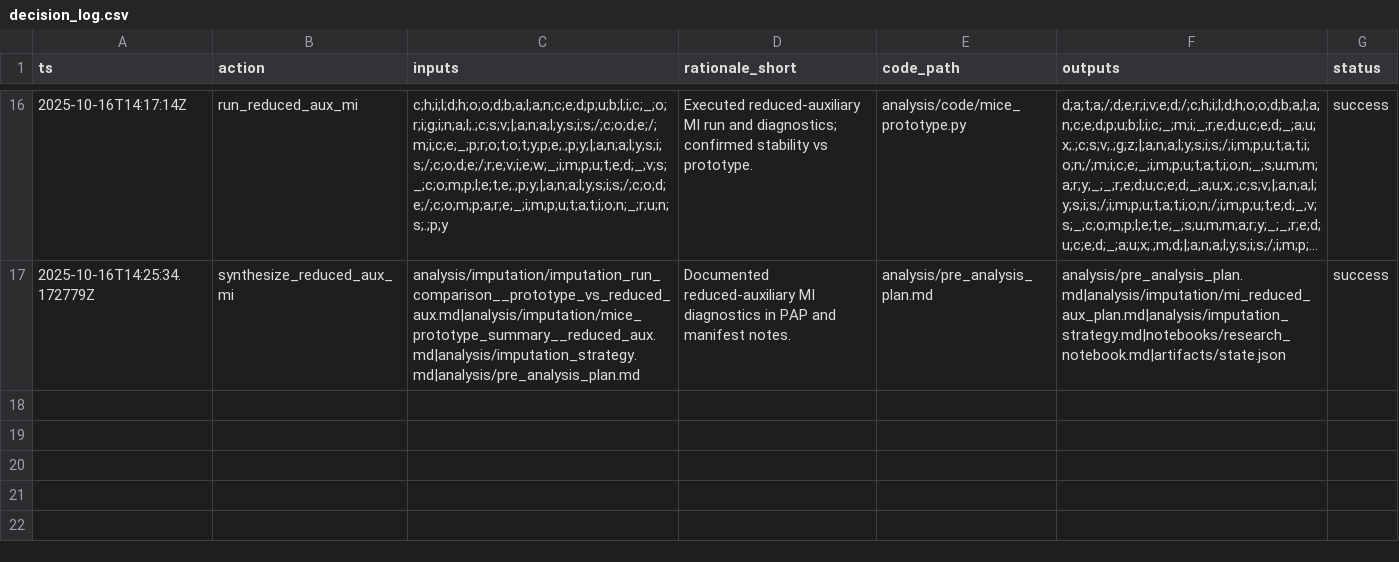
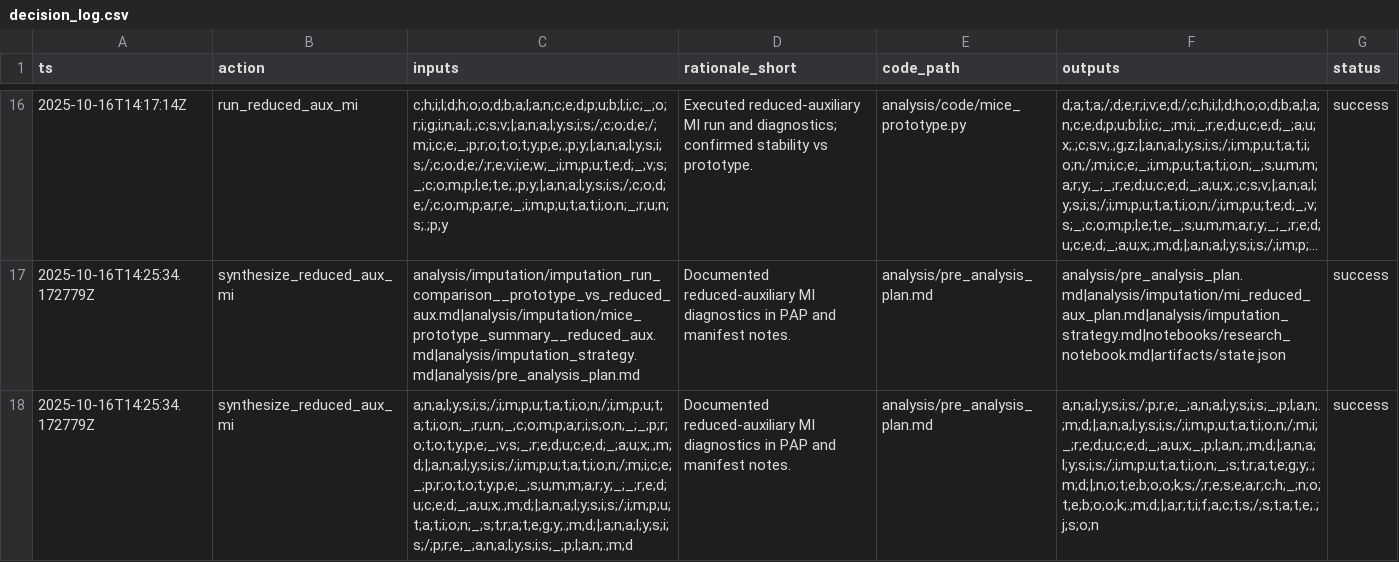
Before and after one commit to whp-wessel/ai_scientist, a CSV file: analysis/decision_log.csv, drawn as a sheet; only a part is shown, gaps mark what is left out; long unchanged cells end in …; the diff names each change by its address in the sheet, - before the commit and + after, or states it on an @@ line.

Commit message:
analysis(pap): integrate reduced-aux MI diagnostics into robustness notes [refs T-009]

```diff
--- a/analysis/decision_log.csv
+++ b/analysis/decision_log.csv
+row 18: 2025-10-16T14:25:34.172779Z | synthesize_reduced_aux_mi | a;n;a;l;y;s;i;s;/;i;m;p;u;t;a;t;i;o;n;/;i;m;p;u;t;a;t;i;o;n;_;r;u;n;_;c;o;m;p;a;r;i;s;o;n;_;_;p;r;o;t;o;t;y;p;e;_;v;s;_;r;e;d;u;c;e;d;_;a;u;x;.;m;d;|;a;n;a;l;y;s;i;s;/;i;m;p;u;t;a;t;i;o;n;/;m;i;c;e;_;p;r;o;t;o;t;y;p;e;_;s;u;m;m;a;r;y;_;_;r;e;d;u;c;e;d;_;a;u;x;.;m;d;|;a;n;a;l;y;s;i;s;/;i;m;p;u;t;a;t;i;o;n;_;s;t;r;a;t;e;g;y;.;m;d;|;a;n;a;l;y;s;i;s;/;p;r;e;_;a;n;a;l;y;s;i;s;_;p;l;a;n;.;m;d | Documented reduced-auxiliary MI diagnostics in PAP and manifest notes. | analysis/pre_analysis_plan.md | a;n;a;l;y;s;i;s;/;p;r;e;_;a;n;a;l;y;s;i;s;_;p;l;a;n;.;m;d;|;a;n;a;l;y;s;i;s;/;i;m;p;u;t;a;t;i;o;n;/;m;i;_;r;e;d;u;c;e;d;_;a;u;x;_;p;l;a;n;.;m;d;|;a;n;a;l;y;s;i;s;/;i;m;p;u;t;a;t;i;o;n;_;s;t;r;a;t;e;g;y;.;m;d;|;n;o;t;e;b;o;o;k;s;/;r;e;s;e;a;r;c;h;_;n;o;t;e;b;o;o;k;.;m;d;|;a;r;t;i;f;a;c;t;s;/;s;t;a;t;e;.;j;s;o;n | success
```
Also changed, not shown: 9 other files.
